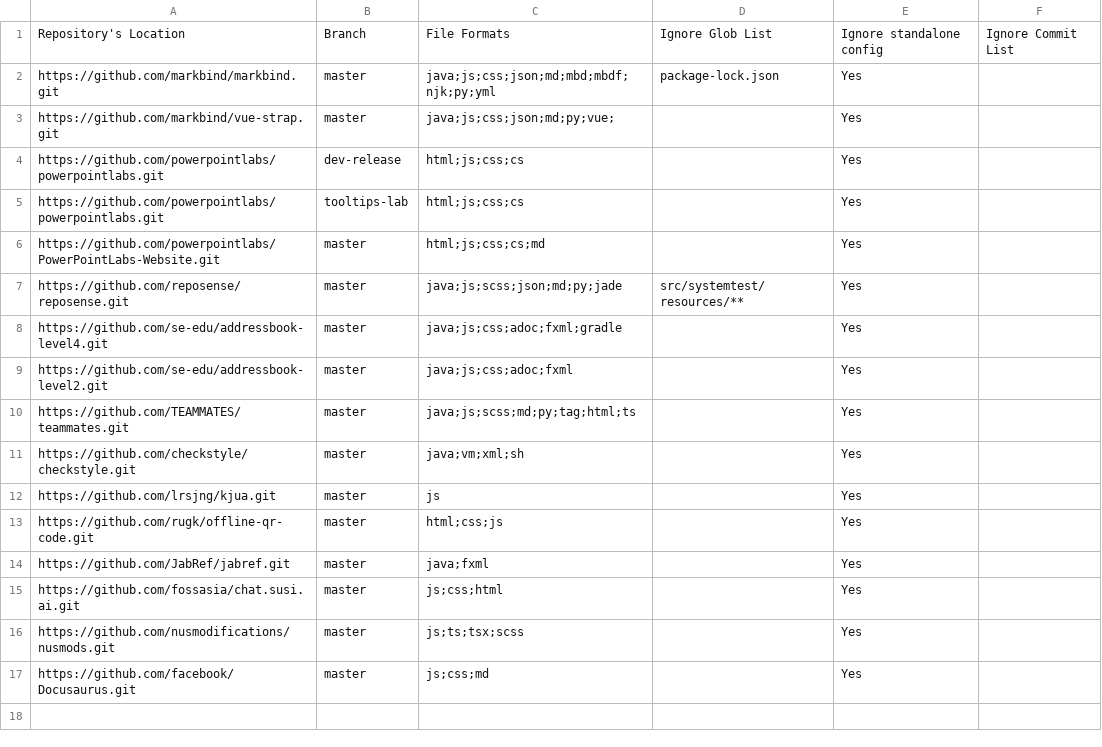
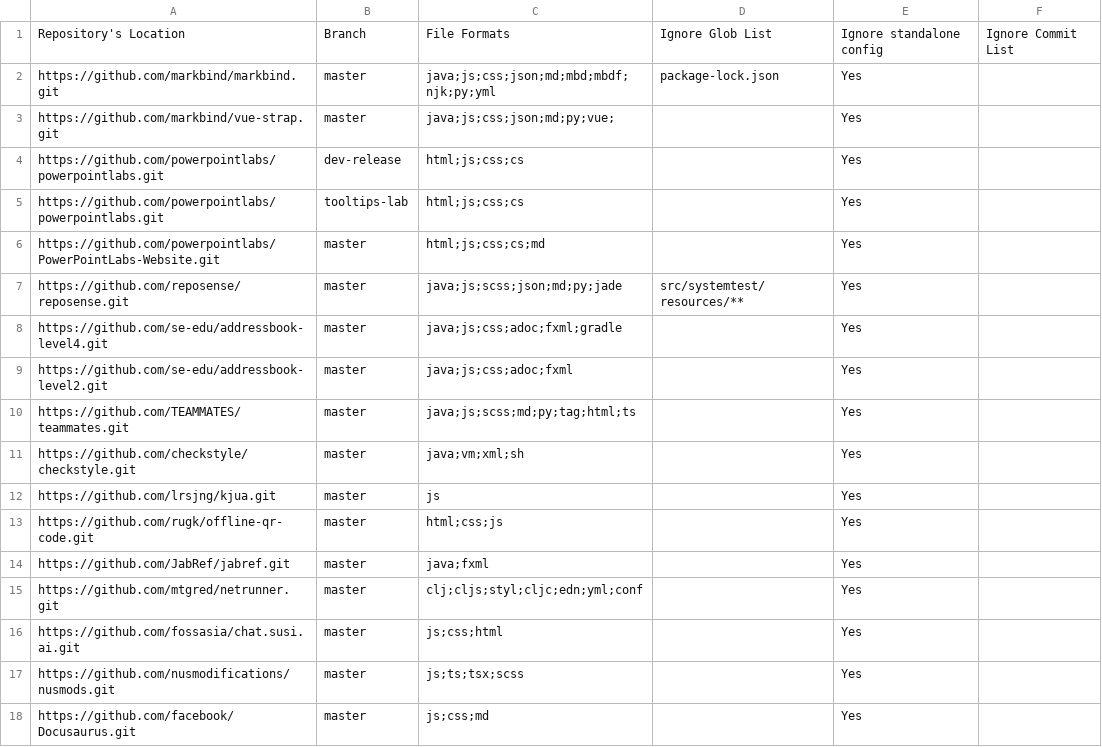
Before and after one commit to tanhengyeow/2019-dashboard, a CSV file: configs/repo-config.csv, drawn as a sheet.

```diff
--- a/configs/repo-config.csv
+++ b/configs/repo-config.csv
@@ -14,2 +14,3 @@ https://github.com/rugk/offline-qr-code.git,master,html;css;js,,Yes,
 https://github.com/JabRef/jabref.git,master,java;fxml,,Yes,
+https://github.com/mtgred/netrunner.git,master,clj;cljs;styl;cljc;edn;yml;conf,,Yes,
 https://github.com/fossasia/chat.susi.ai.git,master,js;css;html,,Yes,
```
Also changed, not shown: configs/author-config.csv.
